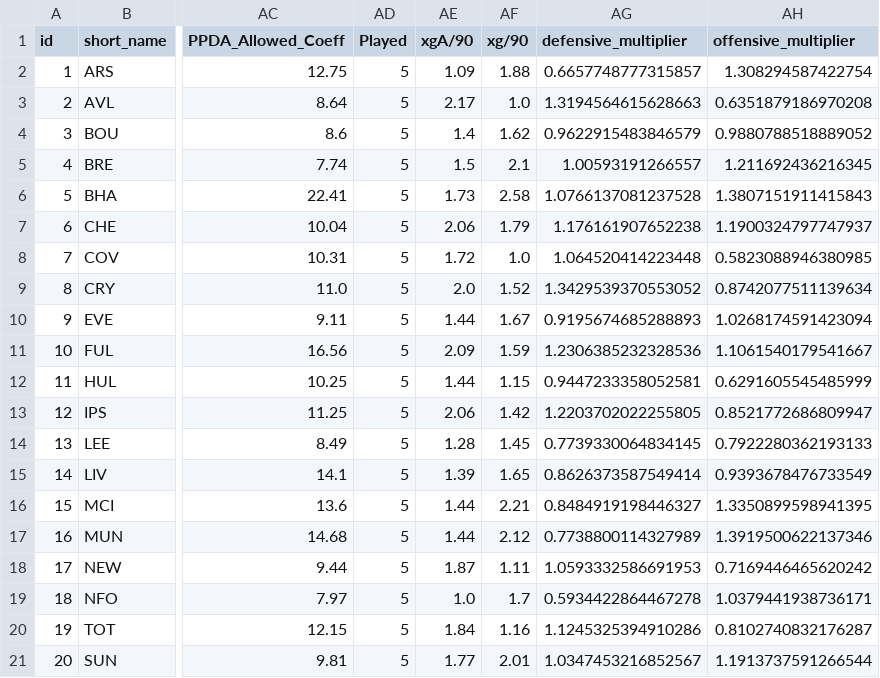
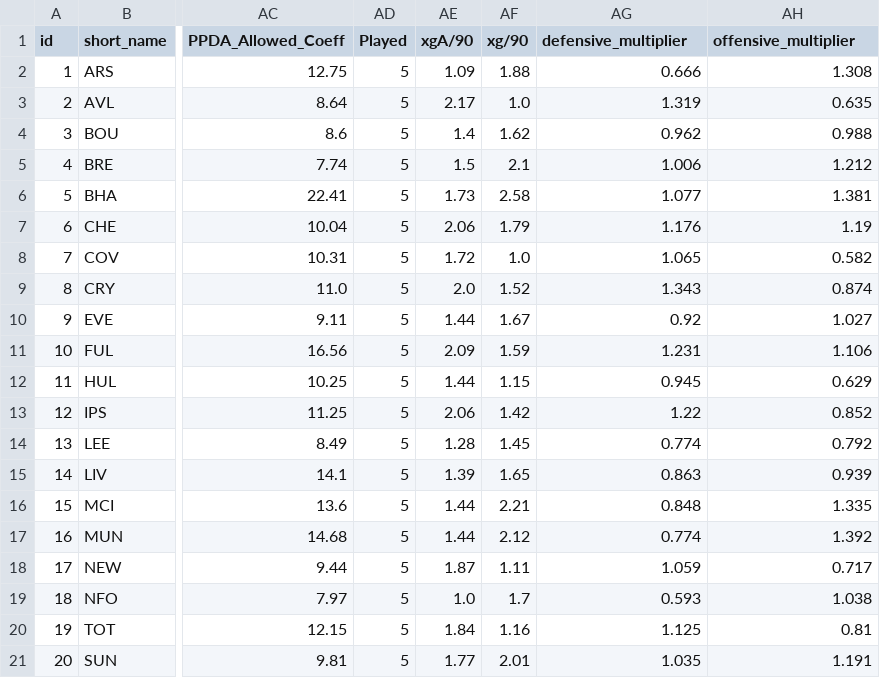
Before and after one commit to jishnuvb2/fplDataAnalysis, a CSV file: teams.csv, drawn as a sheet; only a part is shown, gaps mark what is left out; the diff names each change by its address in the sheet, - before the commit and + after, or states it on an @@ line.

Commit message:
final data update

```diff
--- a/teams.csv
+++ b/teams.csv
-AG2 (defensive_multiplier): 0.6657748777315857
+AG2 (defensive_multiplier): 0.666
-AH2 (offensive_multiplier): 1.308294587422754
+AH2 (offensive_multiplier): 1.308
-AG3 (defensive_multiplier): 1.3194564615628663
+AG3 (defensive_multiplier): 1.319
-AH3 (offensive_multiplier): 0.6351879186970208
+AH3 (offensive_multiplier): 0.635
-AG4 (defensive_multiplier): 0.9622915483846579
+AG4 (defensive_multiplier): 0.962
-AH4 (offensive_multiplier): 0.9880788518889052
+AH4 (offensive_multiplier): 0.988
-AG5 (defensive_multiplier): 1.00593191266557
+AG5 (defensive_multiplier): 1.006
-AH5 (offensive_multiplier): 1.211692436216345
+AH5 (offensive_multiplier): 1.212
-AG6 (defensive_multiplier): 1.0766137081237528
+AG6 (defensive_multiplier): 1.077
-AH6 (offensive_multiplier): 1.3807151911415843
+AH6 (offensive_multiplier): 1.381
-AG7 (defensive_multiplier): 1.176161907652238
+AG7 (defensive_multiplier): 1.176
-AH7 (offensive_multiplier): 1.1900324797747937
+AH7 (offensive_multiplier): 1.19
-AG8 (defensive_multiplier): 1.064520414223448
+AG8 (defensive_multiplier): 1.065
-AH8 (offensive_multiplier): 0.5823088946380985
+AH8 (offensive_multiplier): 0.582
-AG9 (defensive_multiplier): 1.3429539370553052
+AG9 (defensive_multiplier): 1.343
-AH9 (offensive_multiplier): 0.8742077511139634
+AH9 (offensive_multiplier): 0.874
-AG10 (defensive_multiplier): 0.9195674685288893
+AG10 (defensive_multiplier): 0.92
-AH10 (offensive_multiplier): 1.0268174591423094
+AH10 (offensive_multiplier): 1.027
-AG11 (defensive_multiplier): 1.2306385232328536
+AG11 (defensive_multiplier): 1.231
-AH11 (offensive_multiplier): 1.1061540179541667
+AH11 (offensive_multiplier): 1.106
-AG12 (defensive_multiplier): 0.9447233358052581
+AG12 (defensive_multiplier): 0.945
-AH12 (offensive_multiplier): 0.6291605545485999
+AH12 (offensive_multiplier): 0.629
-AG13 (defensive_multiplier): 1.2203702022255805
+AG13 (defensive_multiplier): 1.22
-AH13 (offensive_multiplier): 0.8521772686809947
+AH13 (offensive_multiplier): 0.852
-AG14 (defensive_multiplier): 0.7739330064834145
+AG14 (defensive_multiplier): 0.774
-AH14 (offensive_multiplier): 0.7922280362193133
+AH14 (offensive_multiplier): 0.792
-AG15 (defensive_multiplier): 0.8626373587549414
+AG15 (defensive_multiplier): 0.863
-AH15 (offensive_multiplier): 0.9393678476733549
+AH15 (offensive_multiplier): 0.939
-AG16 (defensive_multiplier): 0.8484919198446327
+AG16 (defensive_multiplier): 0.848
-AH16 (offensive_multiplier): 1.3350899598941395
+AH16 (offensive_multiplier): 1.335
-AG17 (defensive_multiplier): 0.7738800114327989
+AG17 (defensive_multiplier): 0.774
-AH17 (offensive_multiplier): 1.3919500622137346
+AH17 (offensive_multiplier): 1.392
-AG18 (defensive_multiplier): 1.0593332586691953
+AG18 (defensive_multiplier): 1.059
-AH18 (offensive_multiplier): 0.7169446465620242
+AH18 (offensive_multiplier): 0.717
-AG19 (defensive_multiplier): 0.5934422864467278
+AG19 (defensive_multiplier): 0.593
-AH19 (offensive_multiplier): 1.0379441938736171
+AH19 (offensive_multiplier): 1.038
-AG20 (defensive_multiplier): 1.1245325394910286
+AG20 (defensive_multiplier): 1.125
-AH20 (offensive_multiplier): 0.8102740832176287
+AH20 (offensive_multiplier): 0.81
-AG21 (defensive_multiplier): 1.0347453216852567
+AG21 (defensive_multiplier): 1.035
-AH21 (offensive_multiplier): 1.1913737591266544
+AH21 (offensive_multiplier): 1.191
```
Also changed, not shown: 3 other files.
